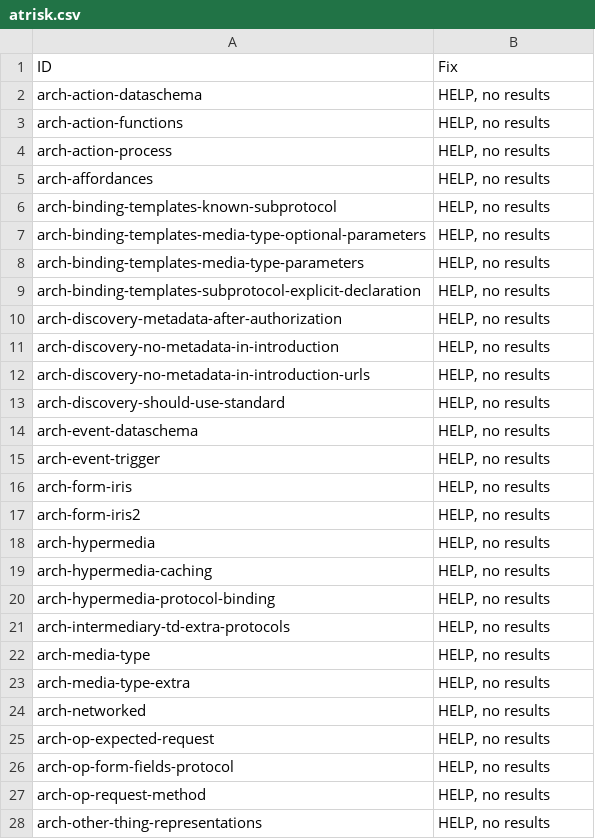
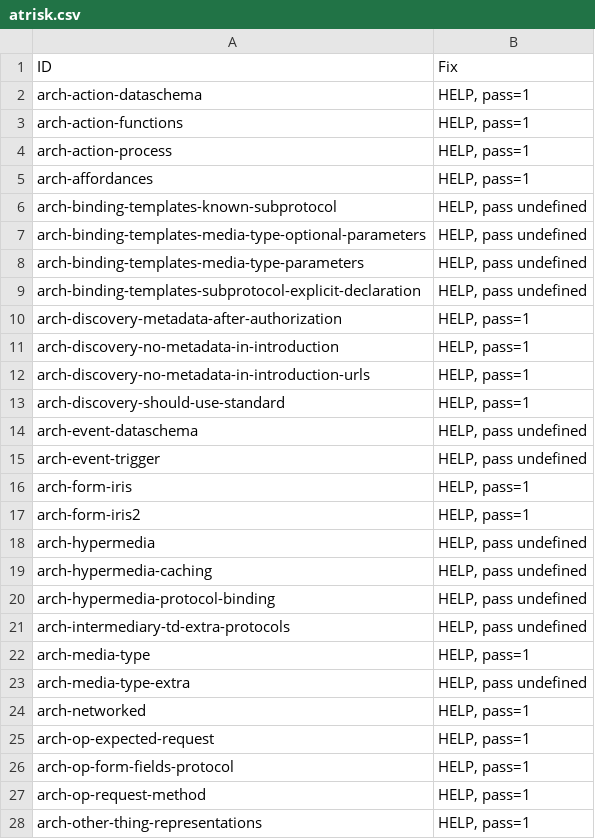
Before and after one commit to w3c/wot-architecture, a CSV file: testing/atrisk.csv, drawn as a sheet; only a part is shown; the diff covers the shown part only.

Commit message:
use intel-nodejs.csv results

```diff
--- a/testing/atrisk.csv
+++ b/testing/atrisk.csv
@@ -1,28 +1,28 @@
 "ID","Fix"
-"arch-action-dataschema","HELP, no results"
-"arch-action-functions","HELP, no results"
-"arch-action-process","HELP, no results"
-"arch-affordances","HELP, no results"
-"arch-binding-templates-known-subprotocol","HELP, no results"
-"arch-binding-templates-media-type-optional-parameters","HELP, no results"
-"arch-binding-templates-media-type-parameters","HELP, no results"
-"arch-binding-templates-subprotocol-explicit-declaration","HELP, no results"
-"arch-discovery-metadata-after-authorization","HELP, no results"
-"arch-discovery-no-metadata-in-introduction","HELP, no results"
-"arch-discovery-no-metadata-in-introduction-urls","HELP, no results"
-"arch-discovery-should-use-standard","HELP, no results"
-"arch-event-dataschema","HELP, no results"
-"arch-event-trigger","HELP, no results"
-"arch-form-iris","HELP, no results"
-"arch-form-iris2","HELP, no results"
-"arch-hypermedia","HELP, no results"
-"arch-hypermedia-caching","HELP, no results"
-"arch-hypermedia-protocol-binding","HELP, no results"
-"arch-intermediary-td-extra-protocols","HELP, no results"
-"arch-media-type","HELP, no results"
-"arch-media-type-extra","HELP, no results"
-"arch-networked","HELP, no results"
-"arch-op-expected-request","HELP, no results"
-"arch-op-form-fields-protocol","HELP, no results"
-"arch-op-request-method","HELP, no results"
-"arch-other-thing-representations","HELP, no results"
+"arch-action-dataschema","HELP, pass=1"
+"arch-action-functions","HELP, pass=1"
+"arch-action-process","HELP, pass=1"
+"arch-affordances","HELP, pass=1"
+"arch-binding-templates-known-subprotocol","HELP, pass undefined"
+"arch-binding-templates-media-type-optional-parameters","HELP, pass undefined"
+"arch-binding-templates-media-type-parameters","HELP, pass undefined"
+"arch-binding-templates-subprotocol-explicit-declaration","HELP, pass undefined"
+"arch-discovery-metadata-after-authorization","HELP, pass=1"
+"arch-discovery-no-metadata-in-introduction","HELP, pass=1"
+"arch-discovery-no-metadata-in-introduction-urls","HELP, pass=1"
+"arch-discovery-should-use-standard","HELP, pass=1"
+"arch-event-dataschema","HELP, pass undefined"
+"arch-event-trigger","HELP, pass undefined"
+"arch-form-iris","HELP, pass=1"
+"arch-form-iris2","HELP, pass=1"
+"arch-hypermedia","HELP, pass undefined"
+"arch-hypermedia-caching","HELP, pass undefined"
+"arch-hypermedia-protocol-binding","HELP, pass undefined"
+"arch-intermediary-td-extra-protocols","HELP, pass undefined"
+"arch-media-type","HELP, pass=1"
+"arch-media-type-extra","HELP, pass undefined"
+"arch-networked","HELP, pass=1"
+"arch-op-expected-request","HELP, pass=1"
+"arch-op-form-fields-protocol","HELP, pass=1"
+"arch-op-request-method","HELP, pass=1"
+"arch-other-thing-representations","HELP, pass=1"
```
Also changed, not shown: 41 edited cells elsewhere in this file, testing/inputs/atrisk.csv, 2 other files.
